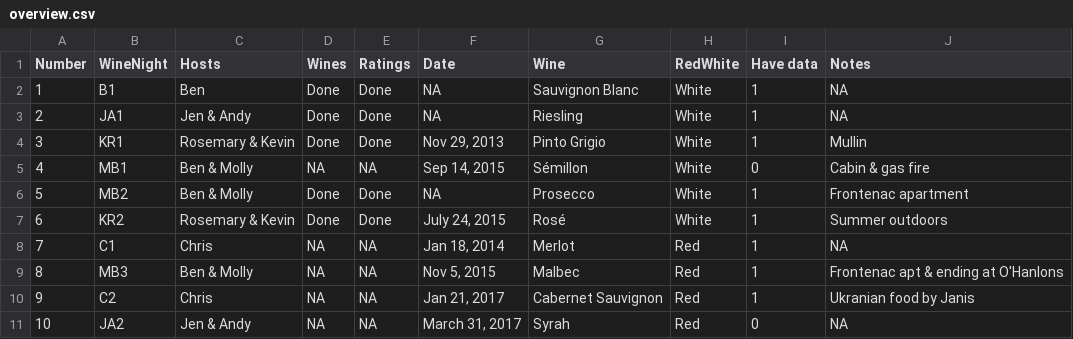
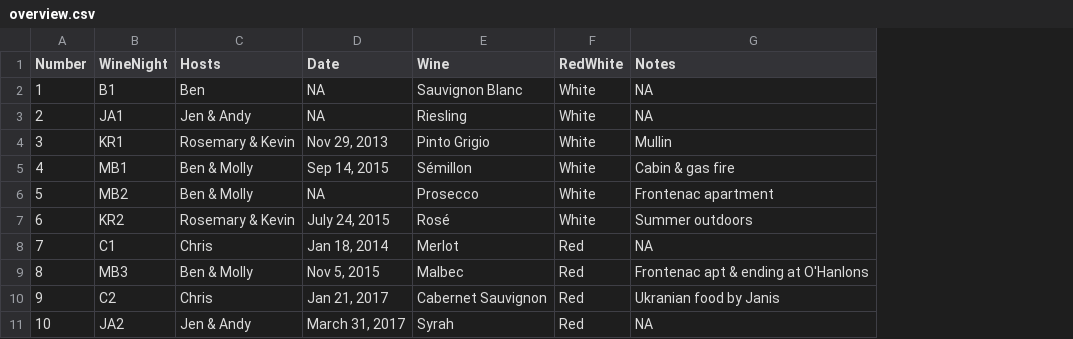
Before and after one commit to andrewjdyck/WineClub, a CSV file: data/overview.csv, drawn as a sheet; the diff names each change by its address in the sheet, - before the commit and + after, or states it on an @@ line.

```diff
--- a/data/overview.csv
+++ b/data/overview.csv
-column D (Wines), rows 2-11: Done | Done | Done | NA | Done | Done | NA | NA | NA | NA
-column E (Ratings), rows 2-11: Done | Done | Done | NA | Done | Done | NA | NA | NA | NA
-column I (Have data), rows 2-11: 1 | 1 | 1 | 0 | 1 | 1 | 1 | 1 | 1 | 0
```
Also changed, not shown: data/ratings.csv, data/wines.csv, 6 other files.
